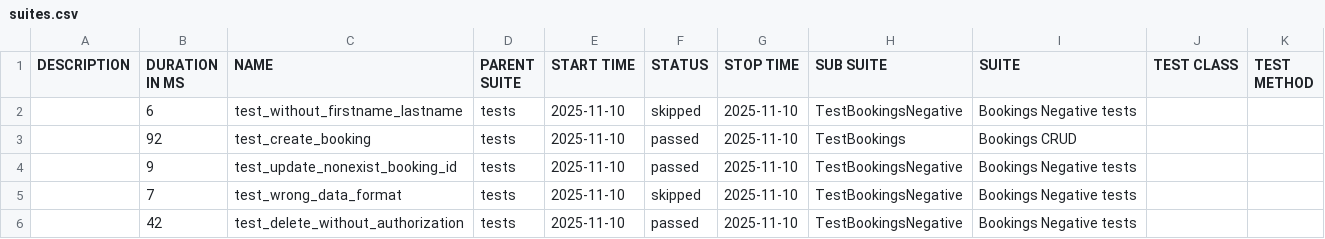
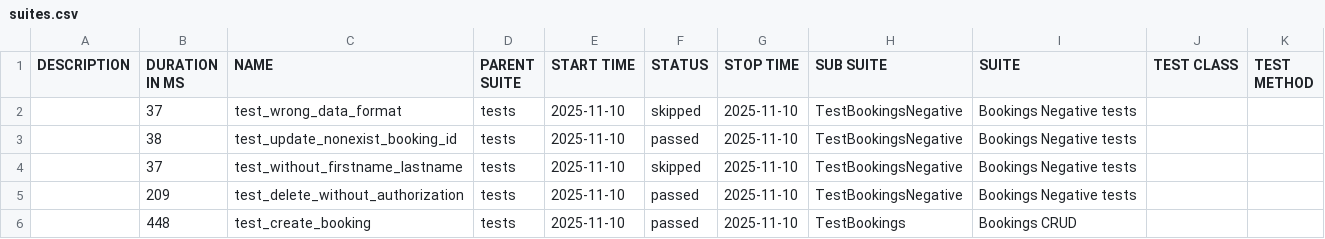
Before and after one commit to MaxRazzhivin/Restful_Booker_API, a CSV file: data/suites.csv, drawn as a sheet.

```diff
--- a/data/suites.csv
+++ b/data/suites.csv
@@ -1,6 +1,6 @@
 "DESCRIPTION","DURATION IN MS","NAME","PARENT SUITE","START TIME","STATUS","STOP TIME","SUB SUITE","SUITE","TEST CLASS","TEST METHOD"
-"","6","test_without_firstname_lastname","tests","2025-11-10","skipped","2025-11-10","TestBookingsNegative","Bookings Negative tests","",""
-"","92","test_create_booking","tests","2025-11-10","passed","2025-11-10","TestBookings","Bookings CRUD","",""
-"","9","test_update_nonexist_booking_id","tests","2025-11-10","passed","2025-11-10","TestBookingsNegative","Bookings Negative tests","",""
-"","7","test_wrong_data_format","tests","2025-11-10","skipped","2025-11-10","TestBookingsNegative","Bookings Negative tests","",""
-"","42","test_delete_without_authorization","tests","2025-11-10","passed","2025-11-10","TestBookingsNegative","Bookings Negative tests","",""
+"","37","test_wrong_data_format","tests","2025-11-10","skipped","2025-11-10","TestBookingsNegative","Bookings Negative tests","",""
+"","38","test_update_nonexist_booking_id","tests","2025-11-10","passed","2025-11-10","TestBookingsNegative","Bookings Negative tests","",""
+"","37","test_without_firstname_lastname","tests","2025-11-10","skipped","2025-11-10","TestBookingsNegative","Bookings Negative tests","",""
+"","209","test_delete_without_authorization","tests","2025-11-10","passed","2025-11-10","TestBookingsNegative","Bookings Negative tests","",""
+"","448","test_create_booking","tests","2025-11-10","passed","2025-11-10","TestBookings","Bookings CRUD","",""
```
Also changed, not shown: 24 other files.
